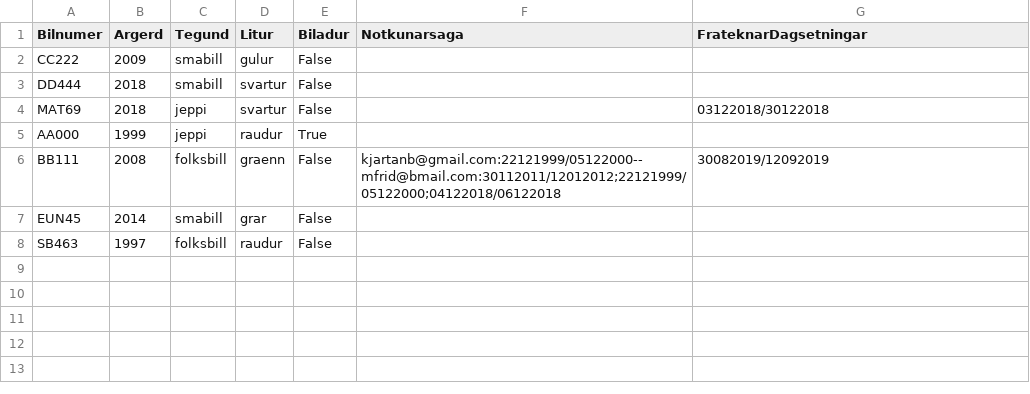
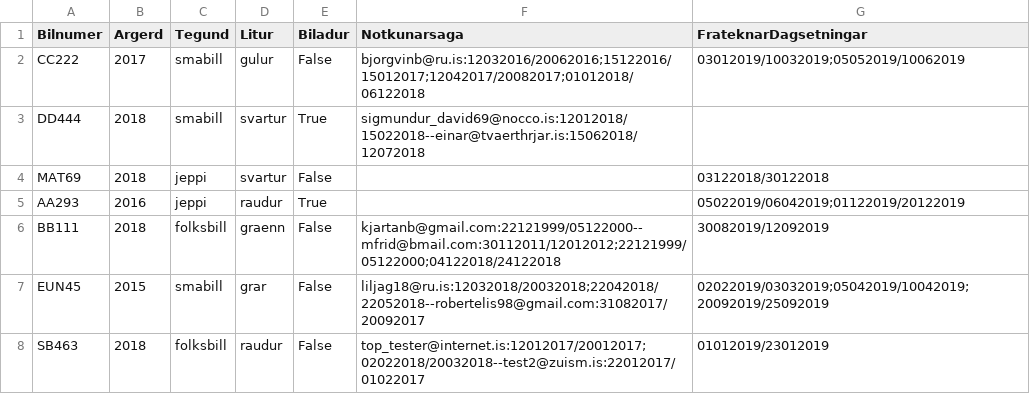
Before and after one commit to Lobos98/Lokaverkefni18, a CSV file: Data/list_of_cars.csv, drawn as a sheet.

```diff
--- a/Data/list_of_cars.csv
+++ b/Data/list_of_cars.csv
@@ -1,8 +1,8 @@
 Bilnumer,Argerd,Tegund,Litur,Biladur,Notkunarsaga,FrateknarDagsetningar
-CC222,2009,smabill,gulur,False,,
-DD444,2018,smabill,svartur,False,,
+CC222,2017,smabill,gulur,False,bjorgvinb@ru.is:12032016/20062016;15122016/15012017;12042017/20082017;01012018/06122018,03012019/10032019;05052019/10062019
+DD444,2018,smabill,svartur,True,sigmundur_david69@nocco.is:12012018/15022018--einar@tvaerthrjar.is:15062018/12072018,
 MAT69,2018,jeppi,svartur,False,,03122018/30122018
-AA000,1999,jeppi,raudur,True,,
-BB111,2008,folksbill,graenn,False,kjartanb@gmail.com:22121999/05122000--mfrid@bmail.com:30112011/12012012;22121999/05122000;04122018/06122018,30082019/12092019
-EUN45,2014,smabill,grar,False,,
-SB463,1997,folksbill,raudur,False,,
+AA293,2016,jeppi,raudur,True,,05022019/06042019;01122019/20122019
+BB111,2018,folksbill,graenn,False,kjartanb@gmail.com:22121999/05122000--mfrid@bmail.com:30112011/12012012;22121999/05122000;04122018/24122018,30082019/12092019
+EUN45,2015,smabill,grar,False,liljag18@ru.is:12032018/20032018;22042018/22052018--robertelis98@gmail.com:31082017/20092017,02022019/03032019;05042019/10042019;20092019/25092019
+SB463,2018,folksbill,raudur,False,top_tester@internet.is:12012017/20012017;02022018/20032018--test2@zuism.is:22012017/01022017,01012019/23012019
```
Also changed, not shown: 2 other files.
